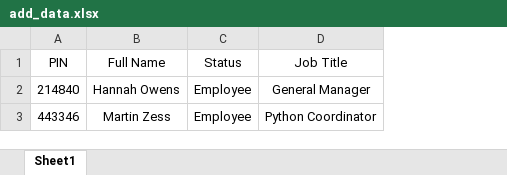
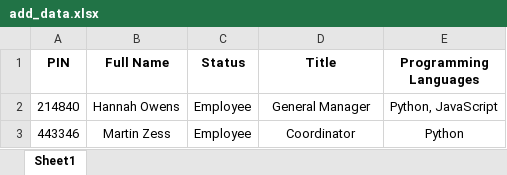
Before and after one commit to HilitOreny/SheCodes, an Excel workbook: add_data.xlsx, sheet Sheet1, drawn as a sheet; values as stored, in another font and other column widths than the file's, no borders; the diff names each change by its address in the sheet, - before the commit and + after, or states it on an @@ line.

Commit message:
series to list. opening function.

```diff
--- a/add_data.xlsx (sheet Sheet1)
+++ b/add_data.xlsx (sheet Sheet1)
+column E (Programming Languages), rows 2-3: Python, JavaScript | Python
-A1:D1 bold: off
+A1:D1 bold: on
-D1: Job Title
+D1: Title
-D3 (Title): Python Coordinator
+D3 (Title): Coordinator
```
Also changed, not shown: 1 other file.
